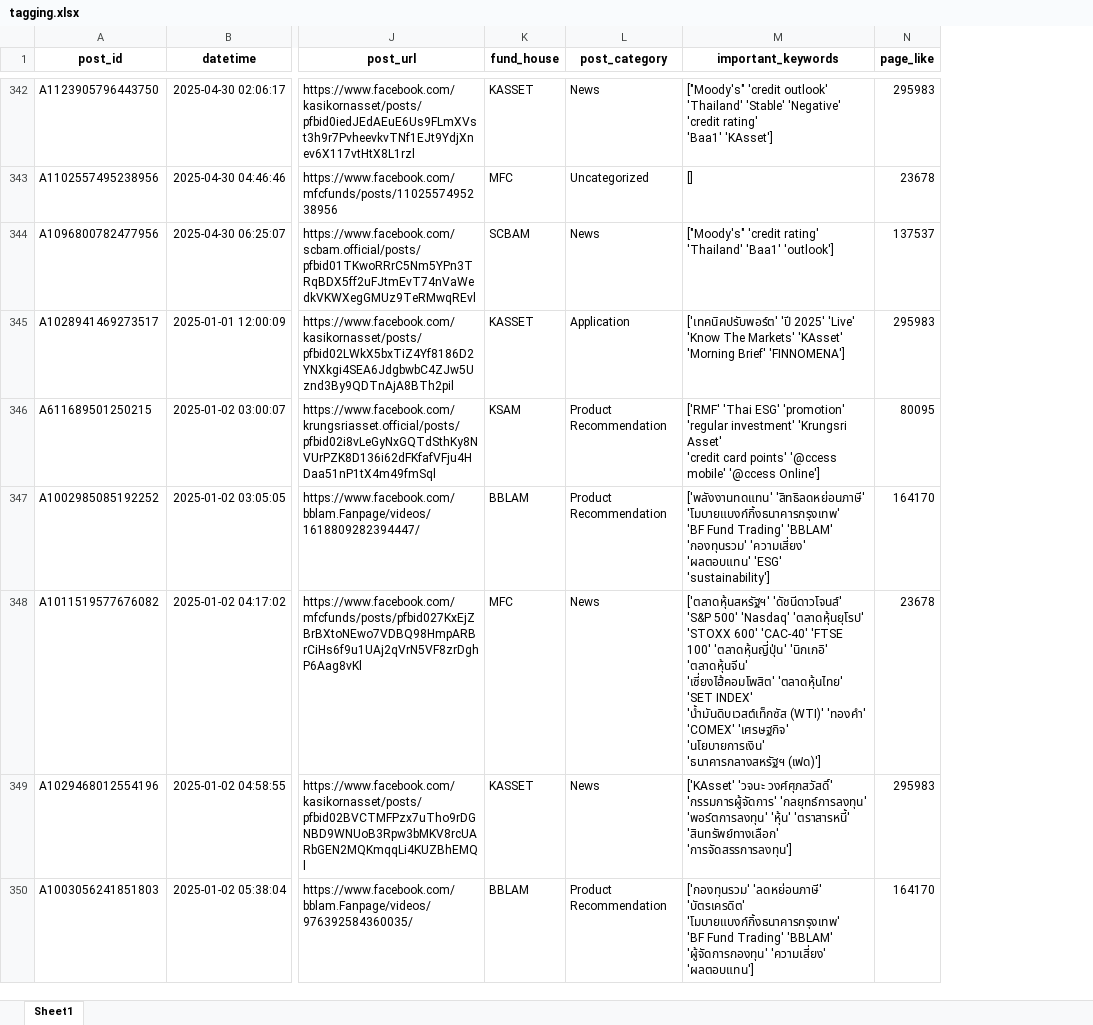
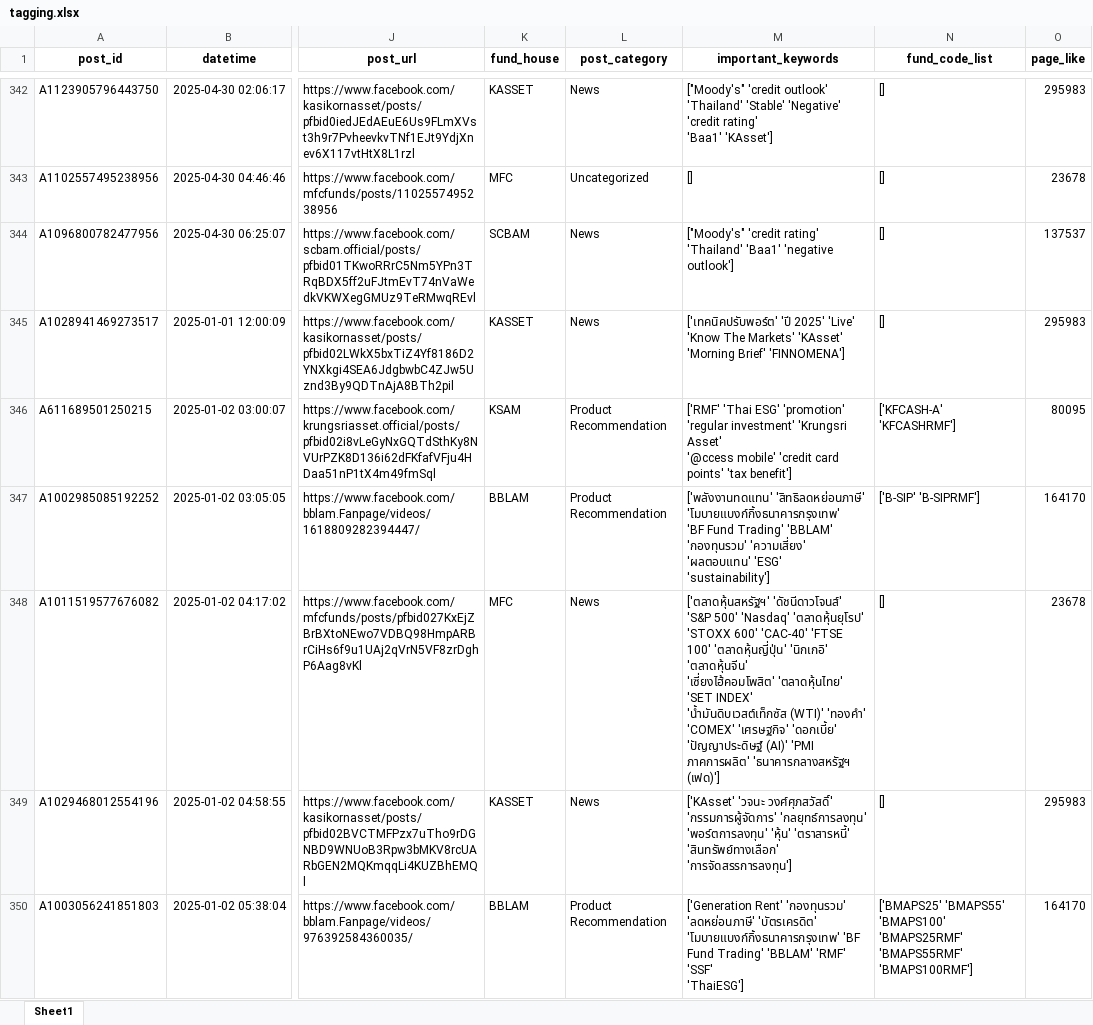
Before and after one commit to peerapat-t/Social-Listening-Data-Analytics, an Excel workbook: Asset Management Monitoring/tagging.xlsx, sheet Sheet1, drawn as a sheet; only a part is shown, gaps mark what is left out; values as stored, in another font and other column widths than the file's, no borders; ↵ is a line break in a cell; the diff covers the shown part only; the diff names each change by its address in the sheet, - before the commit and + after, or states it on an @@ line.

```diff
--- a/Asset Management Monitoring/tagging.xlsx (sheet Sheet1)
+++ b/Asset Management Monitoring/tagging.xlsx (sheet Sheet1)
+column N (fund_code_list), rows 342-350: [] | [] | [] | [] | ['KFCASH-A' 'KFCASHRMF'] | ['B-SIP' 'B-SIPRMF'] | [] | [] | ['BMAPS25' 'BMAPS55' 'BMAPS100' 'BMAPS25RMF' 'BMAPS55RMF' 'BMAPS100RMF']
-M344 (important_keywords): …'Thailand' 'Baa1' 'outlook']
+M344 (important_keywords): …'Thailand' 'Baa1' 'negative outlook']
-L345 (post_category): Application
+L345 (post_category): News
-M346 (important_keywords): …'Krungsri Asset' ↵ 'credit card points' '@ccess mobile' '@ccess Online']
+M346 (important_keywords): …'Krungsri Asset' ↵ '@ccess mobile' 'credit card points' 'tax benefit']
-M348 (important_keywords): …'COMEX' 'เศรษฐกิจ' 'นโยบายการเงิน' ↵ 'ธนาคารกลางสหรัฐฯ (เฟด)']
+M348 (important_keywords): …'COMEX' 'เศรษฐกิจ' 'ดอกเบี้ย' ↵ 'ปัญญาประดิษฐ์ (AI)' 'PMI ภาคการผลิต' 'ธนาคารกลางสหรัฐฯ (เฟด)']
-M350 (important_keywords): ['กองทุนรวม' 'ลดหย่อนภาษี' 'บัตรเครดิต' 'โมบายแบงก์กิ้งธนาคารกรุงเทพ' ↵ 'BF Fund Trading' 'BBLAM' 'ผู้จัดการกองทุน' 'ความเสี่ยง' 'ผลตอบแทน']
+M350 (important_keywords): ['Generation Rent' 'กองทุนรวม' 'ลดหย่อนภาษี' 'บัตรเครดิต' ↵ 'โมบายแบงก์กิ้งธนาคารกรุงเทพ' 'BF Fund Trading' 'BBLAM' 'RMF' 'SSF' ↵ 'ThaiESG']
```
Also changed, not shown: 619 edited cells elsewhere in this sheet, Asset Management Monitoring/fund_type.xlsx, 3 other files.
